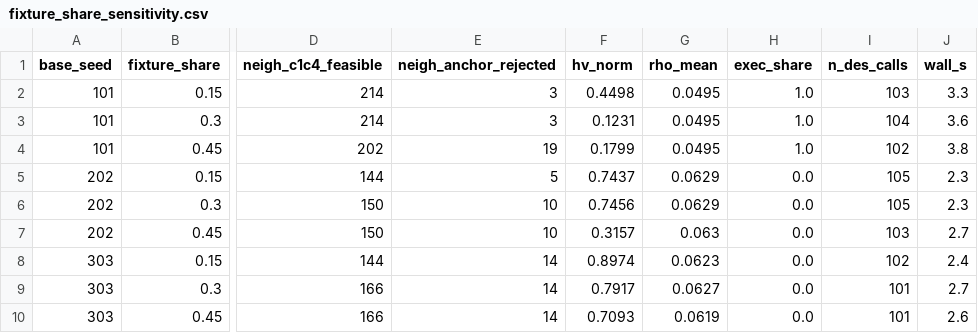
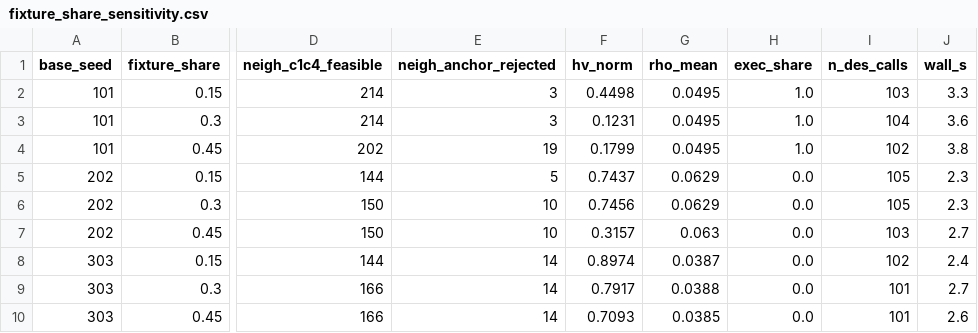
Before and after one commit to ZJ55668899/automotive-seru-reconfiguration, a CSV file: examples/fixture_share_sensitivity.csv, drawn as a sheet; only a part is shown, gaps mark what is left out; the diff names each change by its address in the sheet, - before the commit and + after, or states it on an @@ line.

Commit message:
tighten the executability test and add the sequence-audit check
- a front member is executable only if its mean rho passes tau AND no
  replication carries an urgent-position or structural violation mark
- S5 checks that the completion order of order-book orders equals the
  release order in the reference DES
- fixture sensitivity CSV regenerated under the current DES accounting

```diff
--- a/examples/fixture_share_sensitivity.csv
+++ b/examples/fixture_share_sensitivity.csv
-G8 (rho_mean): 0.0623
+G8 (rho_mean): 0.0387
-G9 (rho_mean): 0.0627
+G9 (rho_mean): 0.0388
-G10 (rho_mean): 0.0619
+G10 (rho_mean): 0.0385
```
Also changed, not shown: 2 other files.
